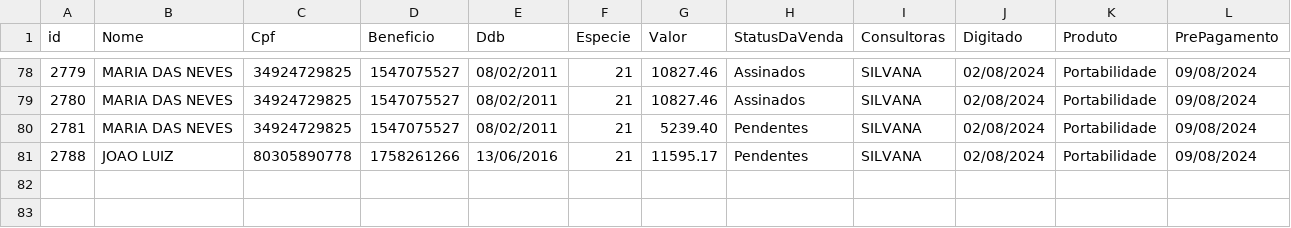
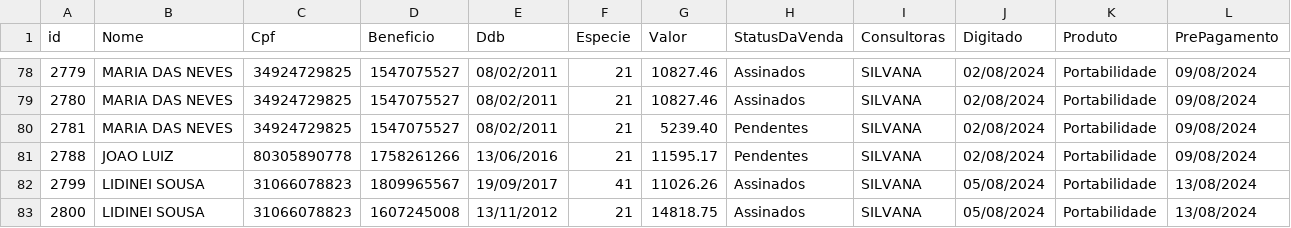
Before and after one commit to sousas2ds/clientes, a CSV file: clientes-silvana.csv, drawn as a sheet; only a part is shown, gaps mark what is left out.

Commit message:
Atualizando clientes-silvana.csv

```diff
--- a/clientes-silvana.csv
+++ b/clientes-silvana.csv
@@ -81 +81,3 @@ id;Nome;Cpf;Beneficio;Ddb;Especie;Valor;StatusDaVenda;Consultoras;Digitado;Produ
 2788;JOAO LUIZ;80305890778;1758261266;13/06/2016;21;11595.17;Pendentes;SILVANA;02/08/2024;Portabilidade;09/08/2024
+2799;LIDINEI SOUSA;31066078823;1809965567;19/09/2017;41;11026.26;Assinados;SILVANA;05/08/2024;Portabilidade;13/08/2024
+2800;LIDINEI SOUSA;31066078823;1607245008;13/11/2012;21;14818.75;Assinados;SILVANA;05/08/2024;Portabilidade;13/08/2024
```
